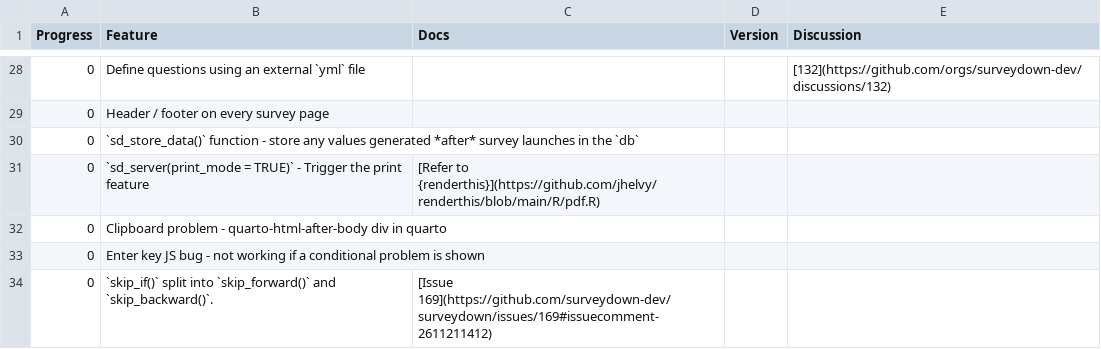
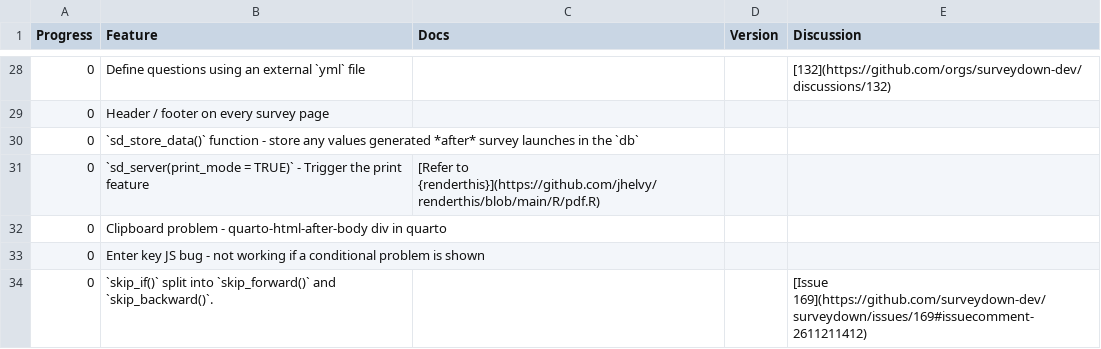
Before and after one commit to surveydown-dev/todo, a CSV file: todo.csv, drawn as a sheet; only a part is shown, gaps mark what is left out.

Commit message:
Update todo.csv

```diff
--- a/todo.csv
+++ b/todo.csv
@@ -33,2 +33,2 @@ Progress,Feature,Docs,Version,Discussion
 0,Enter key JS bug - not working if a conditional problem is shown,,,
-0,`skip_if()` split into `skip_forward()` and `skip_backward()`.,[Issue 169](https://github.com/surveydown-dev/surveydown/issues/169#issuecomment-2611211412),,
+0,`skip_if()` split into `skip_forward()` and `skip_backward()`.,,,[Issue 169](https://github.com/surveydown-dev/surveydown/issues/169#issuecomment-2611211412)
```
